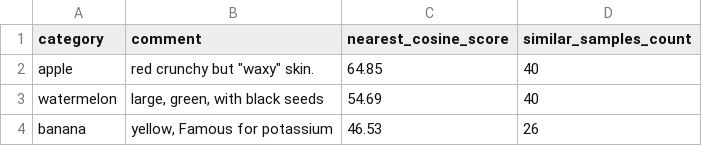
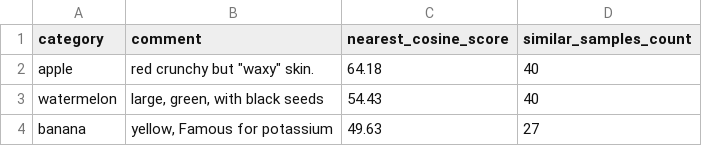
Before and after one commit to allemandi/embed-classify-web, a CSV file: data/predicted.csv, drawn as a sheet.

```diff
--- a/data/predicted.csv
+++ b/data/predicted.csv
@@ -1,4 +1,4 @@
 category,comment,nearest_cosine_score,similar_samples_count
-apple,red crunchy but "waxy" skin.,64.85,40
-watermelon,"large, green, with black seeds",54.69,40
-banana,"yellow, Famous for potassium",46.53,26
+apple,red crunchy but "waxy" skin.,64.18,40
+watermelon,"large, green, with black seeds",54.43,40
+banana,"yellow, Famous for potassium",49.63,27
```
Also changed, not shown: data/training.csv, 10 other files.
